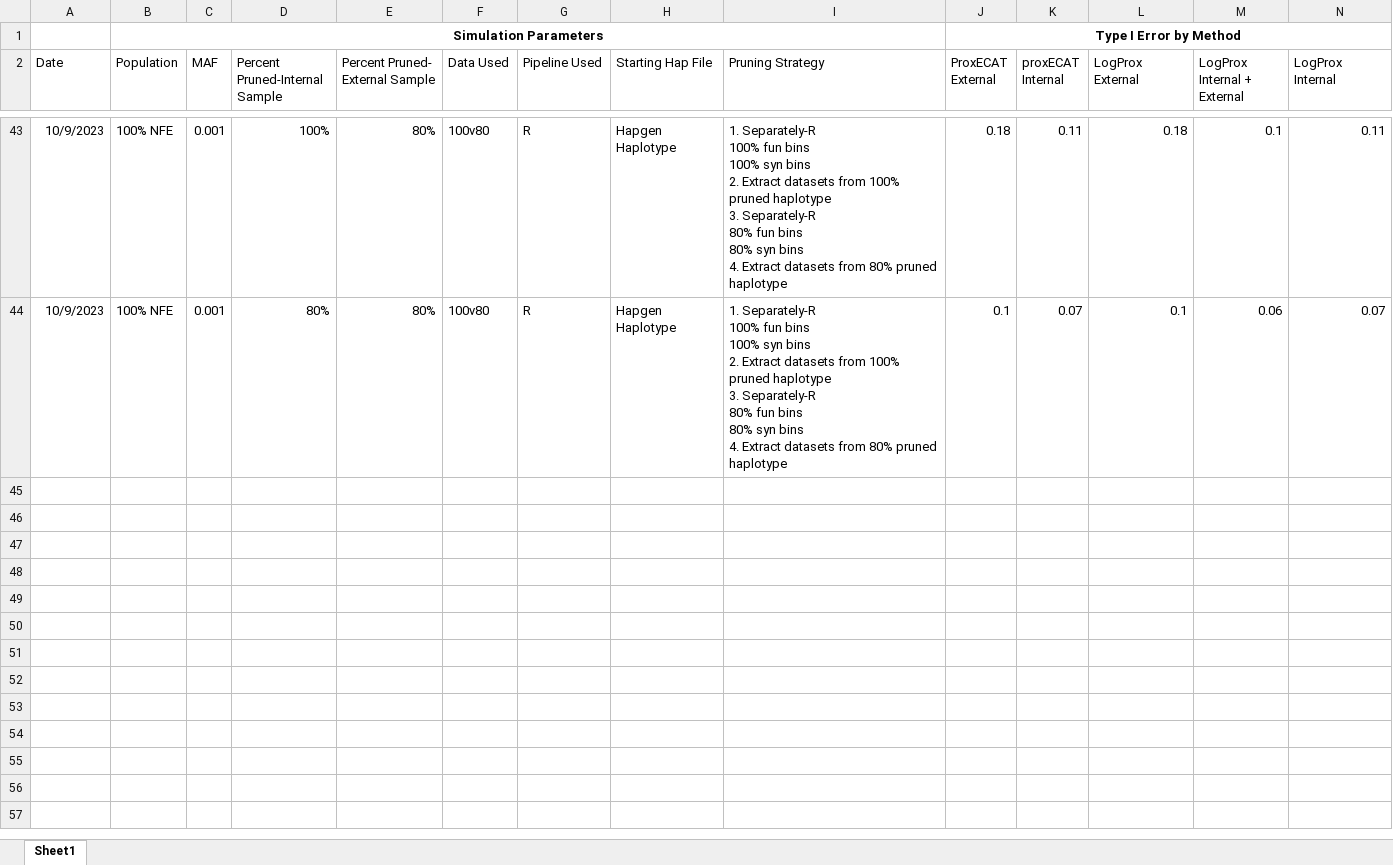
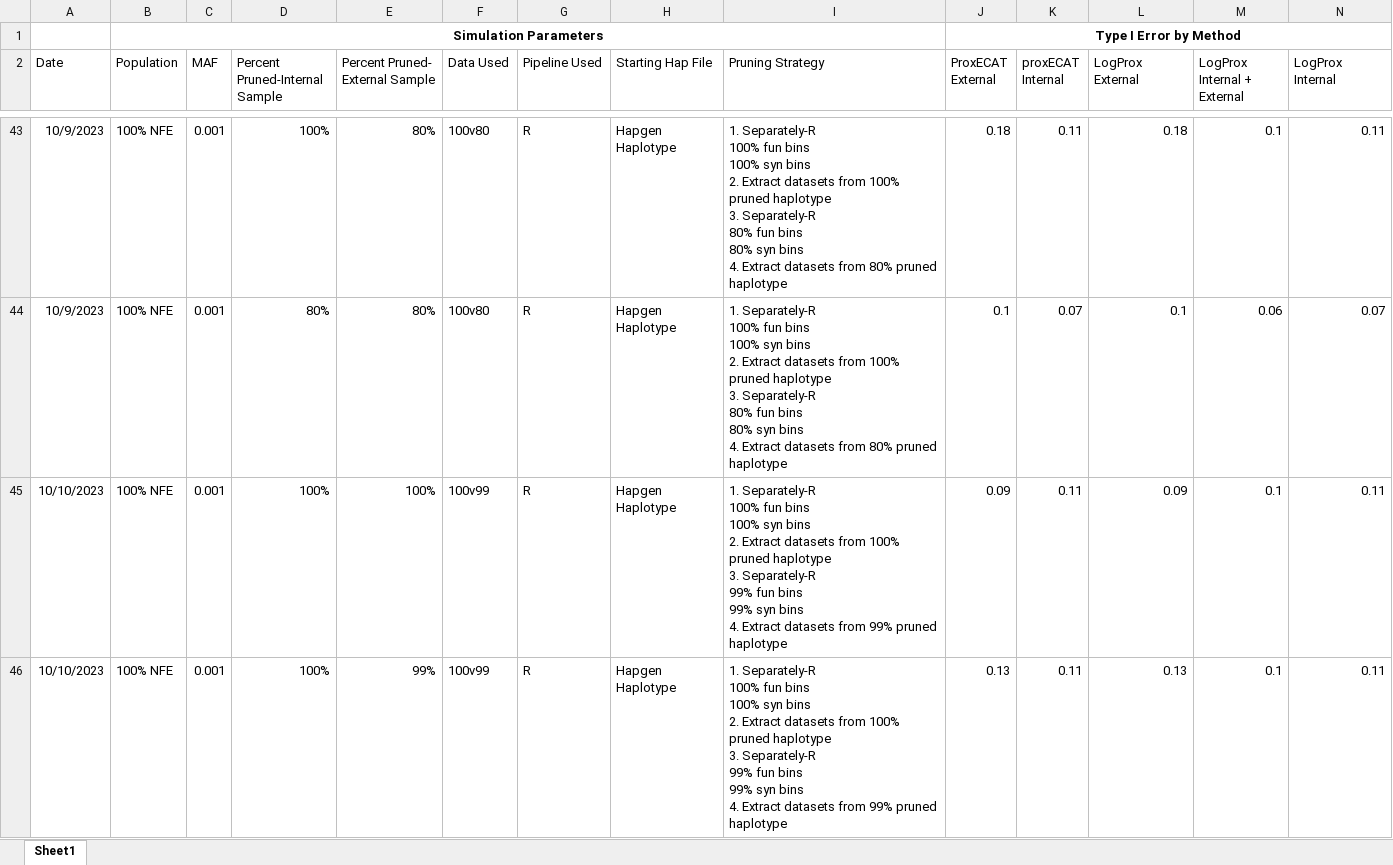
Before and after one commit to sesigler/masters_project, an Excel workbook: Results/t1e_simulation_tracker.xlsx, sheet Sheet1, drawn as a sheet; only a part is shown, gaps mark what is left out; values as stored, in another font and other column widths than the file's, no borders; rows hold the shown columns only; ↵ is a line break in a cell; the diff covers the shown part only; the diff names each change by its address in the sheet, - before the commit and + after, or states it on an @@ line.

Commit message:
t1e for 100v99 R pruning pipeline

```diff
--- a/Results/t1e_simulation_tracker.xlsx (sheet Sheet1)
+++ b/Results/t1e_simulation_tracker.xlsx (sheet Sheet1)
+row 45: 10/10/2023 | 100% NFE | 0.001 | 100% | 100% | 100v99 | R | Hapgen Haplotype | 1. Separately-R ↵ 100% fun bins ↵ 100% syn bins ↵ 2. Extract datasets from 100% pruned haplotype ↵ 3. Separately-R ↵ 99% fun bins ↵ 99% syn bins ↵ 4. Extract datasets from 99% pruned haplotype | 0.09 | 0.11 | 0.09 | 0.1 | 0.11
+row 46: 10/10/2023 | 100% NFE | 0.001 | 100% | 99% | 100v99 | R | Hapgen Haplotype | 1. Separately-R ↵ 100% fun bins ↵ 100% syn bins ↵ 2. Extract datasets from 100% pruned haplotype ↵ 3. Separately-R ↵ 99% fun bins ↵ 99% syn bins ↵ 4. Extract datasets from 99% pruned haplotype | 0.13 | 0.11 | 0.13 | 0.1 | 0.11
```
Also changed, not shown: 1 added row elsewhere in this sheet, 11 other files.
